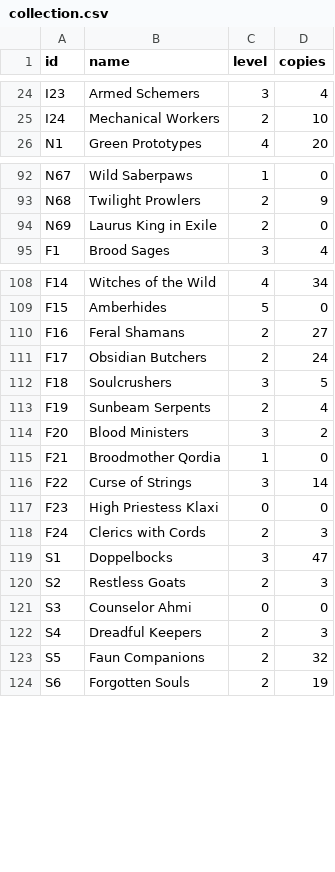
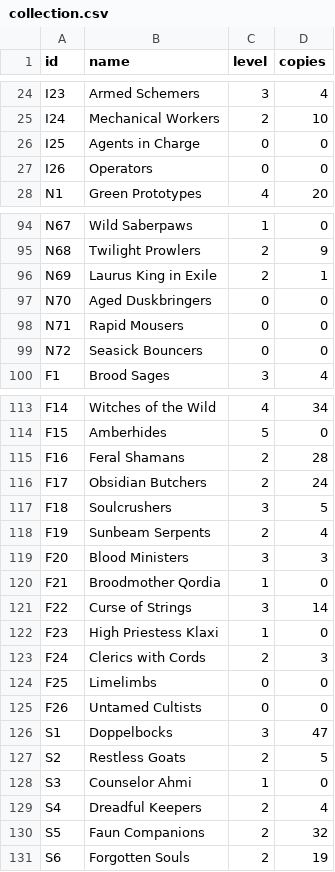
Before and after one commit to Stormbound-Games/stormbound-kitty, a CSV file: .kitty/collection.csv, drawn as a sheet; only a part is shown, gaps mark what is left out; the diff covers the shown part only.

Commit message:
Update personal collection

```diff
--- a/.kitty/collection.csv
+++ b/.kitty/collection.csv
@@ -25,2 +25,4 @@ I23,Armed Schemers,3,4
 I24,Mechanical Workers,2,10
+I25,Agents in Charge,0,0
+I26,Operators,0,0
 N1,Green Prototypes,4,20
@@ -93,3 +95,6 @@ N67,Wild Saberpaws,1,0
 N68,Twilight Prowlers,2,9
-N69,Laurus King in Exile,2,0
+N69,Laurus King in Exile,2,1
+N70,Aged Duskbringers,0,0
+N71,Rapid Mousers,0,0
+N72,Seasick Bouncers,0,0
 F1,Brood Sages,3,4
@@ -109,3 +114,3 @@ F14,Witches of the Wild,4,34
 F15,Amberhides,5,0
-F16,Feral Shamans,2,27
+F16,Feral Shamans,2,28
 F17,Obsidian Butchers,2,24
@@ -113,11 +118,13 @@ F18,Soulcrushers,3,5
 F19,Sunbeam Serpents,2,4
-F20,Blood Ministers,3,2
+F20,Blood Ministers,3,3
 F21,Broodmother Qordia,1,0
 F22,Curse of Strings,3,14
-F23,High Priestess Klaxi,0,0
+F23,High Priestess Klaxi,1,0
 F24,Clerics with Cords,2,3
+F25,Limelimbs,0,0
+F26,Untamed Cultists,0,0
 S1,Doppelbocks,3,47
-S2,Restless Goats,2,3
-S3,Counselor Ahmi,0,0
-S4,Dreadful Keepers,2,3
+S2,Restless Goats,2,5
+S3,Counselor Ahmi,1,0
+S4,Dreadful Keepers,2,4
 S5,Faun Companions,2,32
```
Also changed, not shown: 4 added rows and 15 edited cells elsewhere in this file.
